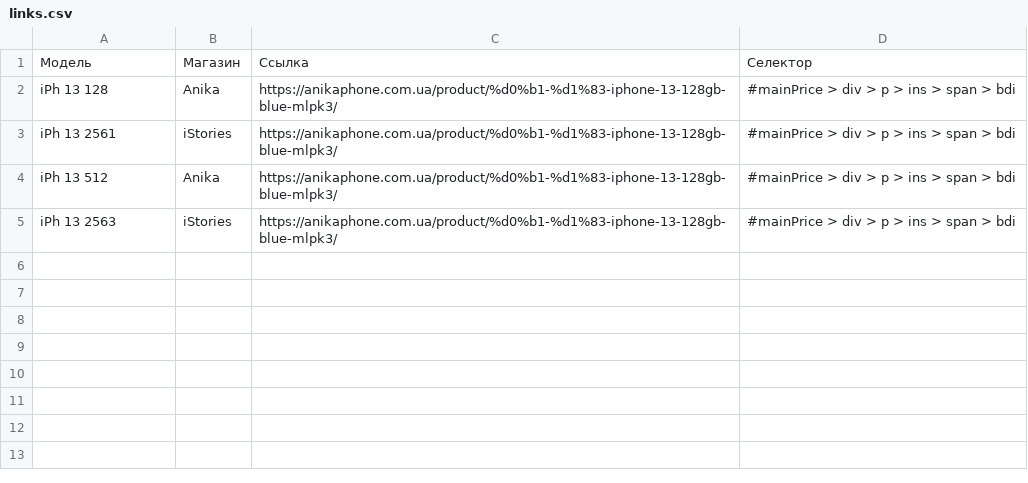
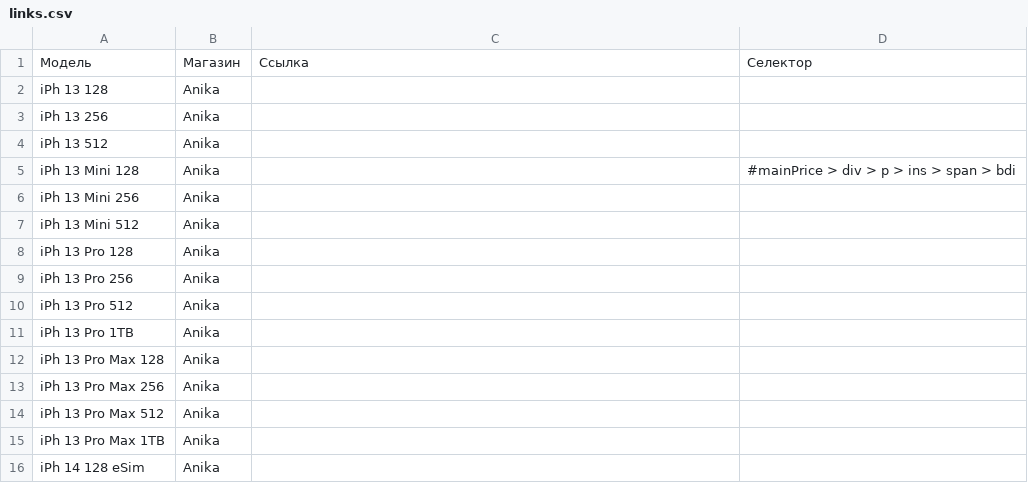
Before and after one commit to Madychenia/parstest, a CSV file: links.csv, drawn as a sheet.

Commit message:
Add files via upload

```diff
--- a/links.csv
+++ b/links.csv
@@ -1,5 +1,16 @@
 Модель;Магазин;Ссылка;Селектор
-iPh 13 128;Anika;https://anikaphone.com.ua/product/%d0%b1-%d1%83-iphone-13-128gb-blue-mlpk3/;#mainPrice > div > p > ins > span > bdi
-iPh 13 2561;iStories;https://anikaphone.com.ua/product/%d0%b1-%d1%83-iphone-13-128gb-blue-mlpk3/;#mainPrice > div > p > ins > span > bdi
-iPh 13 512;Anika;https://anikaphone.com.ua/product/%d0%b1-%d1%83-iphone-13-128gb-blue-mlpk3/;#mainPrice > div > p > ins > span > bdi
-iPh 13 2563;iStories;https://anikaphone.com.ua/product/%d0%b1-%d1%83-iphone-13-128gb-blue-mlpk3/;#mainPrice > div > p > ins > span > bdi
+iPh 13 128;Anika;;
+iPh 13 256;Anika;;
+iPh 13 512;Anika;;
+iPh 13 Mini 128;Anika;;#mainPrice > div > p > ins > span > bdi
+iPh 13 Mini 256;Anika;;
+iPh 13 Mini 512;Anika;;
+iPh 13 Pro 128;Anika;;
+iPh 13 Pro 256;Anika;;
+iPh 13 Pro 512;Anika;;
+iPh 13 Pro 1TB;Anika;;
+iPh 13 Pro Max 128;Anika;;
+iPh 13 Pro Max 256;Anika;;
+iPh 13 Pro Max 512;Anika;;
+iPh 13 Pro Max 1TB;Anika;;
+iPh 14 128 eSim;Anika;;
```
